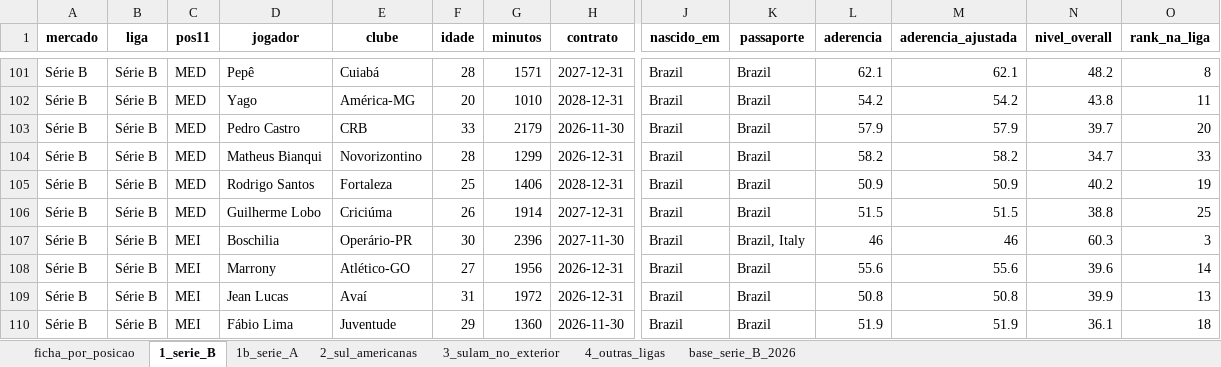
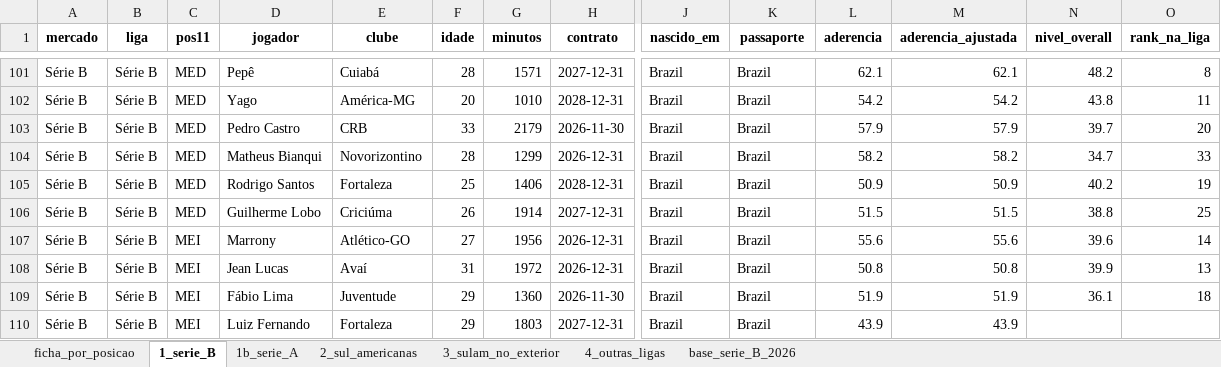
Before and after one commit to henriquesimoessilva3-png/santa-cruz-2027, an Excel workbook: Santa Cruz V2/listas/listas_2027.xlsx, sheet 1_serie_B, drawn as a sheet; only a part is shown, gaps mark what is left out; the shorter side is filled out with more unchanged rows; values as stored, in another font and other column widths than the file's, no borders; rows hold the shown columns only; the diff names each change by its address in the sheet, - before the commit and + after, or states it on an @@ line.

```diff
--- a/Santa Cruz V2/listas/listas_2027.xlsx (sheet 1_serie_B)
+++ b/Santa Cruz V2/listas/listas_2027.xlsx (sheet 1_serie_B)
-row 107: Série B | Série B | MEI | Boschilia | Operário-PR | 30 | 2396 | 2027-11-30 | Brazil | Brazil, Italy | 46 | 46 | 60.3 | 3
```
Also changed, not shown: Santa Cruz V2/listas/bola_parada_especialistas.xlsx, 13 other files.
